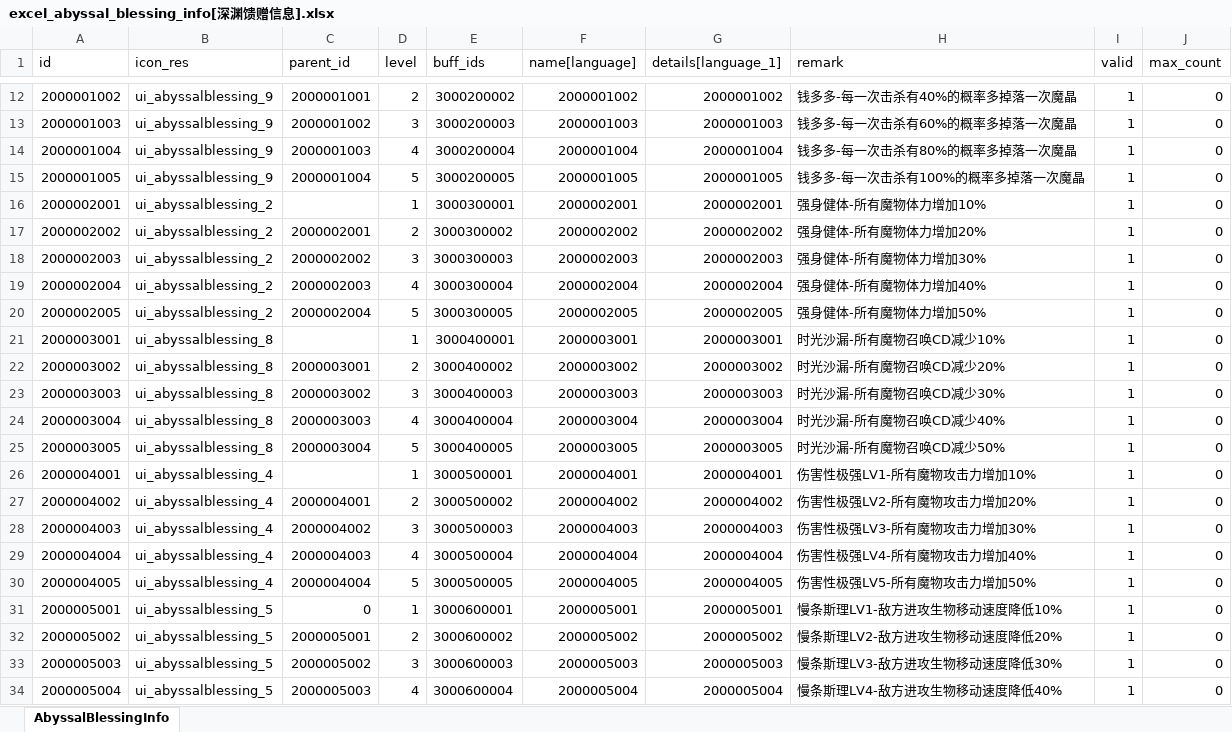
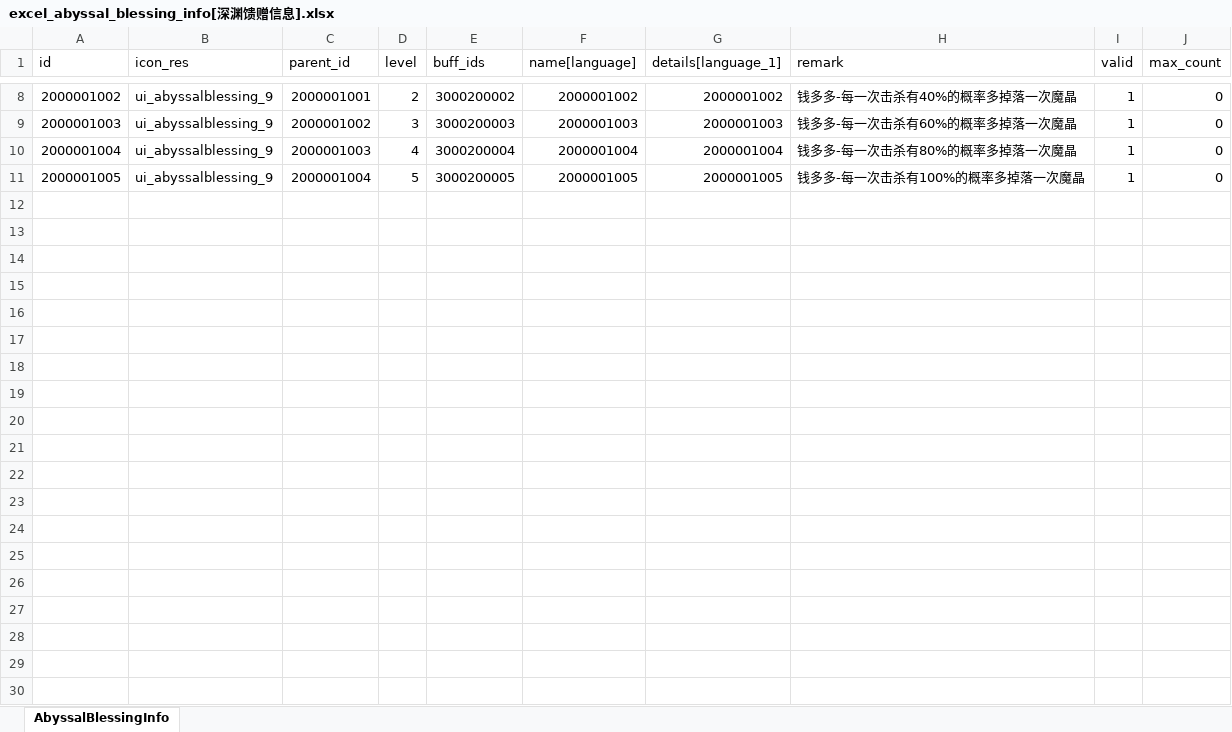
Before and after one commit to wobushiren79/DemonLordRoguelike, an Excel workbook: Demon Lord Roguelike/Assets/Data/Excel/excel_abyssal_blessing_info[深渊馈赠信息].xlsx, sheet AbyssalBlessingInfo, drawn as a sheet; only a part is shown, gaps mark what is left out; values as stored, in another font and other column widths than the file's, no borders; the diff covers the shown part only; the diff names each change by its address in the sheet, - before the commit and + after, or states it on an @@ line.

```diff
--- a/Demon Lord Roguelike/Assets/Data/Excel/excel_abyssal_blessing_info[深渊馈赠信息].xlsx (sheet AbyssalBlessingInfo)
+++ b/Demon Lord Roguelike/Assets/Data/Excel/excel_abyssal_blessing_info[深渊馈赠信息].xlsx (sheet AbyssalBlessingInfo)
-row 16: 2000002001 | ui_abyssalblessing_2 |  | 1 | 3000300001 | 2000002001 | 2000002001 | 强身健体-所有魔物体力增加10% | 1 | 0
-row 17: 2000002002 | ui_abyssalblessing_2 | 2000002001 | 2 | 3000300002 | 2000002002 | 2000002002 | 强身健体-所有魔物体力增加20% | 1 | 0
-row 18: 2000002003 | ui_abyssalblessing_2 | 2000002002 | 3 | 3000300003 | 2000002003 | 2000002003 | 强身健体-所有魔物体力增加30% | 1 | 0
-row 19: 2000002004 | ui_abyssalblessing_2 | 2000002003 | 4 | 3000300004 | 2000002004 | 2000002004 | 强身健体-所有魔物体力增加40% | 1 | 0
-row 20: 2000002005 | ui_abyssalblessing_2 | 2000002004 | 5 | 3000300005 | 2000002005 | 2000002005 | 强身健体-所有魔物体力增加50% | 1 | 0
-row 21: 2000003001 | ui_abyssalblessing_8 |  | 1 | 3000400001 | 2000003001 | 2000003001 | 时光沙漏-所有魔物召唤CD减少10% | 1 | 0
-row 22: 2000003002 | ui_abyssalblessing_8 | 2000003001 | 2 | 3000400002 | 2000003002 | 2000003002 | 时光沙漏-所有魔物召唤CD减少20% | 1 | 0
-row 23: 2000003003 | ui_abyssalblessing_8 | 2000003002 | 3 | 3000400003 | 2000003003 | 2000003003 | 时光沙漏-所有魔物召唤CD减少30% | 1 | 0
-row 24: 2000003004 | ui_abyssalblessing_8 | 2000003003 | 4 | 3000400004 | 2000003004 | 2000003004 | 时光沙漏-所有魔物召唤CD减少40% | 1 | 0
-row 25: 2000003005 | ui_abyssalblessing_8 | 2000003004 | 5 | 3000400005 | 2000003005 | 2000003005 | 时光沙漏-所有魔物召唤CD减少50% | 1 | 0
-row 26: 2000004001 | ui_abyssalblessing_4 |  | 1 | 3000500001 | 2000004001 | 2000004001 | 伤害性极强LV1-所有魔物攻击力增加10% | 1 | 0
-row 27: 2000004002 | ui_abyssalblessing_4 | 2000004001 | 2 | 3000500002 | 2000004002 | 2000004002 | 伤害性极强LV2-所有魔物攻击力增加20% | 1 | 0
-row 28: 2000004003 | ui_abyssalblessing_4 | 2000004002 | 3 | 3000500003 | 2000004003 | 2000004003 | 伤害性极强LV3-所有魔物攻击力增加30% | 1 | 0
-row 29: 2000004004 | ui_abyssalblessing_4 | 2000004003 | 4 | 3000500004 | 2000004004 | 2000004004 | 伤害性极强LV4-所有魔物攻击力增加40% | 1 | 0
-row 30: 2000004005 | ui_abyssalblessing_4 | 2000004004 | 5 | 3000500005 | 2000004005 | 2000004005 | 伤害性极强LV5-所有魔物攻击力增加50% | 1 | 0
-row 31: 2000005001 | ui_abyssalblessing_5 | 0 | 1 | 3000600001 | 2000005001 | 2000005001 | 慢条斯理LV1-敌方进攻生物移动速度降低10% | 1 | 0
-row 32: 2000005002 | ui_abyssalblessing_5 | 2000005001 | 2 | 3000600002 | 2000005002 | 2000005002 | 慢条斯理LV2-敌方进攻生物移动速度降低20% | 1 | 0
-row 33: 2000005003 | ui_abyssalblessing_5 | 2000005002 | 3 | 3000600003 | 2000005003 | 2000005003 | 慢条斯理LV3-敌方进攻生物移动速度降低30% | 1 | 0
-row 34: 2000005004 | ui_abyssalblessing_5 | 2000005003 | 4 | 3000600004 | 2000005004 | 2000005004 | 慢条斯理LV4-敌方进攻生物移动速度降低40% | 1 | 0
```
Also changed, not shown: 45 removed rows elsewhere in this sheet, Demon Lord Roguelike/Assets/Data/Excel/excel_attackmode_info[攻击方式].xlsx, Demon Lord Roguelike/Assets/Data/Excel/excel_audio_info[音频信息_FrameWork].xlsx, 51 other files.
